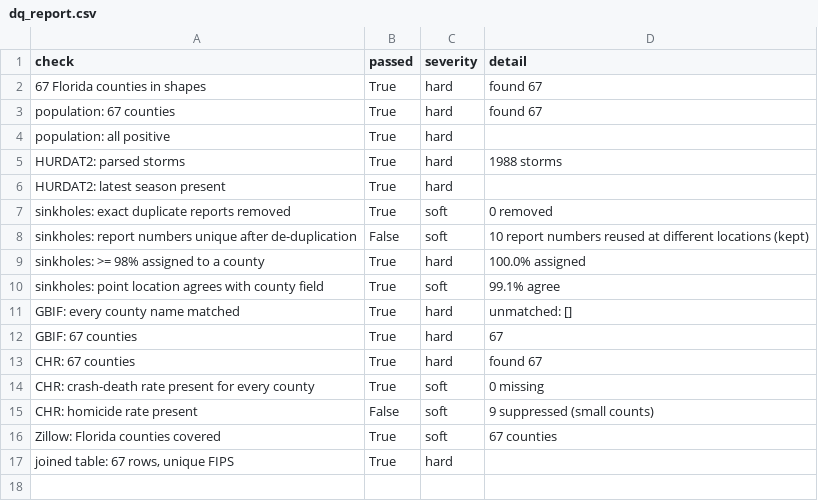
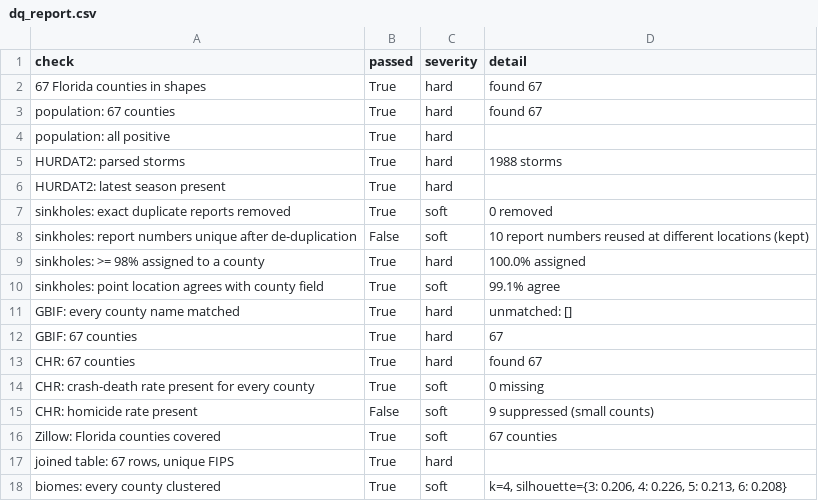
Before and after one commit to Lrk777/real-leonida, a CSV file: outputs/dq_report.csv, drawn as a sheet; the diff names each change by its address in the sheet, - before the commit and + after, or states it on an @@ line.

```diff
--- a/outputs/dq_report.csv
+++ b/outputs/dq_report.csv
+row 18: biomes: every county clustered | True | soft | k=4, silhouette={3: 0.206, 4: 0.226, 5: 0.213, 6: 0.208}
```
Also changed, not shown: outputs/county_metrics.csv, 6 other files.
